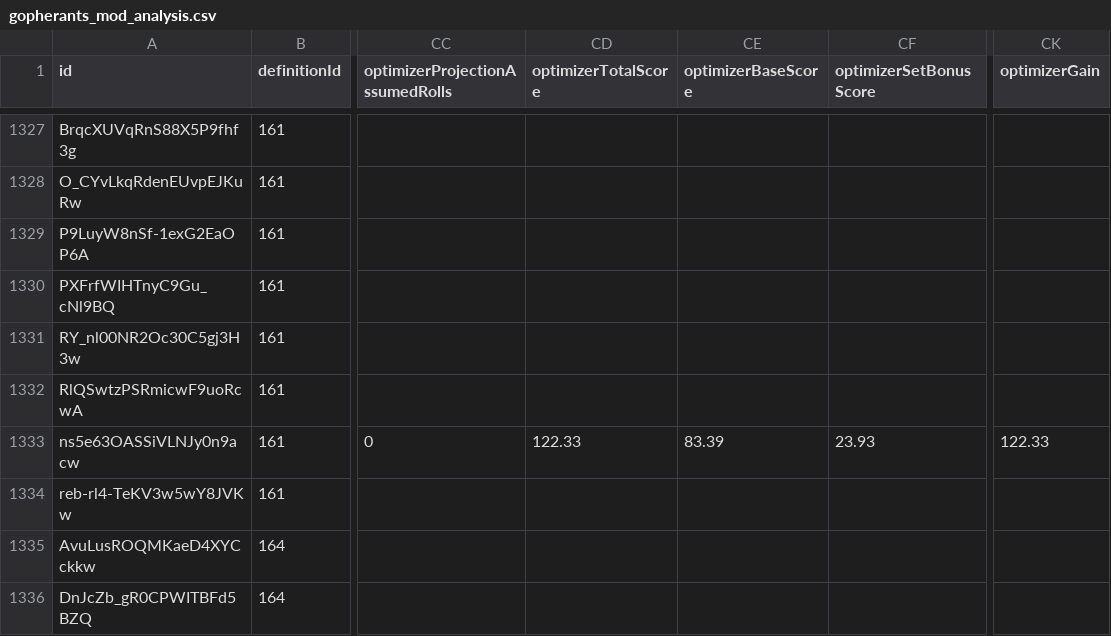
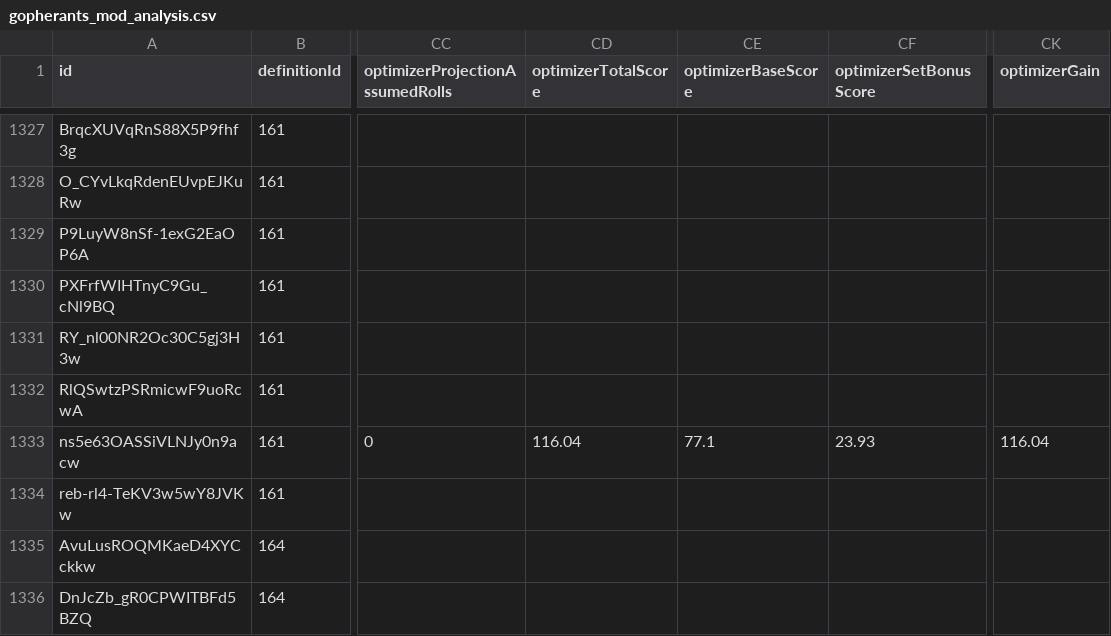
Before and after one commit to vhontebh-arch/swgoh, a CSV file: gopherants_mod_analysis.csv, drawn as a sheet; only a part is shown, gaps mark what is left out; the diff covers the shown part only; the diff names each change by its address in the sheet, - before the commit and + after, or states it on an @@ line.

```diff
--- a/gopherants_mod_analysis.csv
+++ b/gopherants_mod_analysis.csv
-CD1333 (optimizerTotalScore): 122.33
+CD1333 (optimizerTotalScore): 116.04
-CE1333 (optimizerBaseScore): 83.39
+CE1333 (optimizerBaseScore): 77.1
-CK1333 (optimizerGain): 122.33
+CK1333 (optimizerGain): 116.04
```
Also changed, not shown: 166 edited cells elsewhere in this file, 3 other files.
